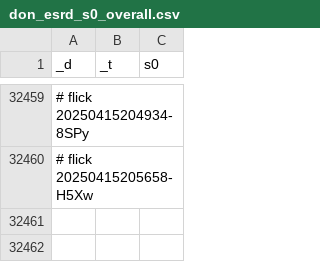
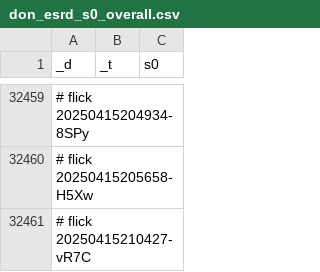
Before and after one commit to abikesa/shell-hologram, a CSV file: kitabo/ensi/ukubona/donorcase/test3/assets/csv/don_esrd_s0_overall.csv, drawn as a sheet; only a part is shown, gaps mark what is left out.

Commit message:
kitabo/ensi/ukubona/donorcase/test3/assets/csv/don_esrd_s0_overall.csv

```diff
--- a/kitabo/ensi/ukubona/donorcase/test3/assets/csv/don_esrd_s0_overall.csv
+++ b/kitabo/ensi/ukubona/donorcase/test3/assets/csv/don_esrd_s0_overall.csv
@@ -32460 +32460,2 @@ _d,_t,s0
 # flick 20250415205658-H5Xw
+# flick 20250415210427-vR7C
```
